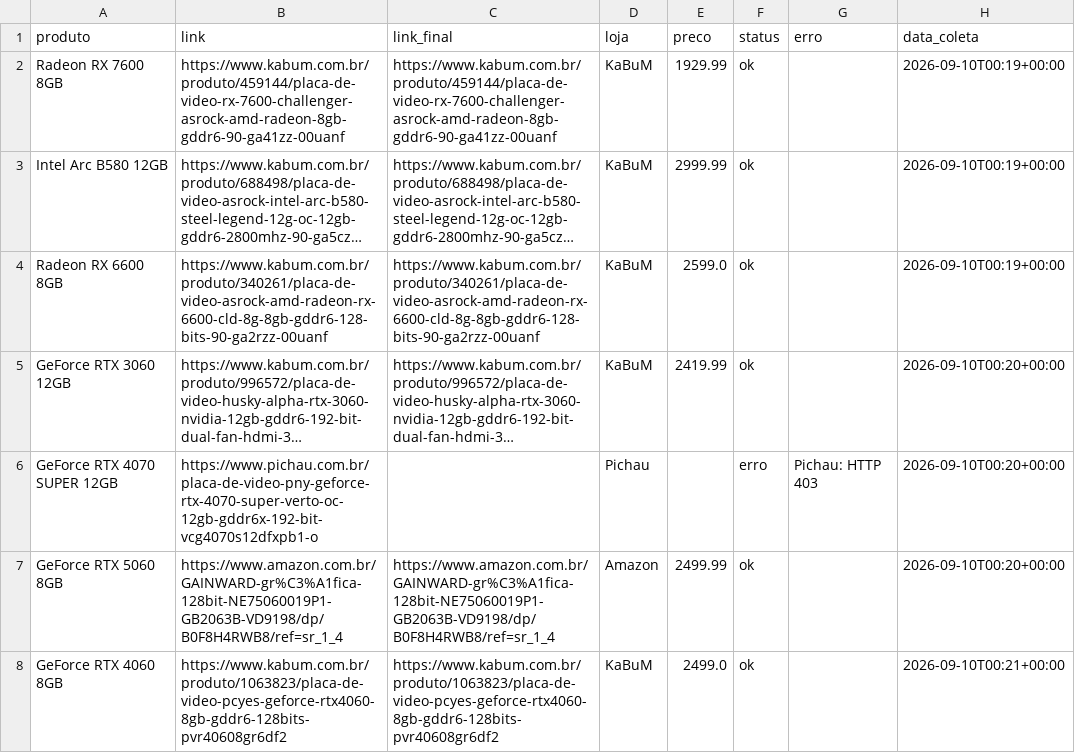
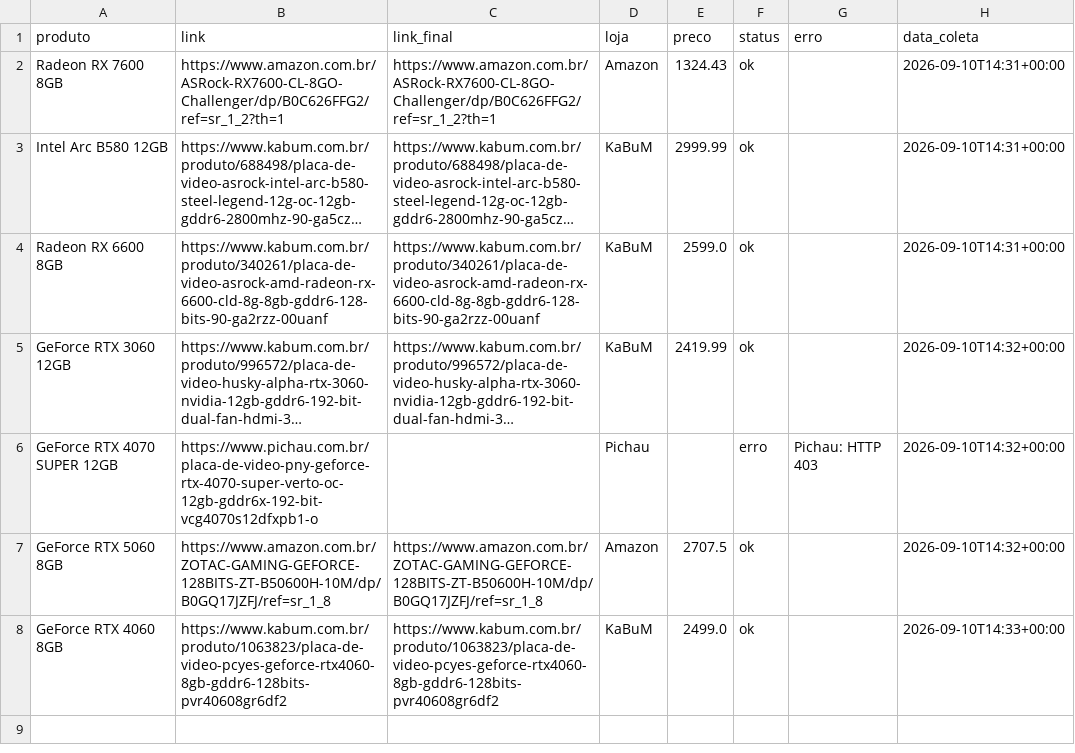
Before and after one commit to fabioconceicao22/radar-gpu-gamer-br, a CSV file: data/precos_coletados.csv, drawn as a sheet; long unchanged cells end in …; the diff names each change by its address in the sheet, - before the commit and + after, or states it on an @@ line.

```diff
--- a/data/precos_coletados.csv
+++ b/data/precos_coletados.csv
-B2 (link): https://www.kabum.com.br/produto/459144/placa-de-video-rx-7600-challenger-asrock-amd-radeon-8gb-gddr6-90-ga41zz-00uanf
+B2 (link): https://www.amazon.com.br/ASRock-RX7600-CL-8GO-Challenger/dp/B0C626FFG2/ref=sr_1_2?th=1
-C2 (link_final): https://www.kabum.com.br/produto/459144/placa-de-video-rx-7600-challenger-asrock-amd-radeon-8gb-gddr6-90-ga41zz-00uanf
+C2 (link_final): https://www.amazon.com.br/ASRock-RX7600-CL-8GO-Challenger/dp/B0C626FFG2/ref=sr_1_2?th=1
-D2 (loja): KaBuM
+D2 (loja): Amazon
-E2 (preco): 1929.99
+E2 (preco): 1324.43
-H2:H4 (data_coleta): 2026-09-10T00:19+00:00
+H2:H4 (data_coleta): 2026-09-10T14:31+00:00
-H5:H7 (data_coleta): 2026-09-10T00:20+00:00
+H5:H7 (data_coleta): 2026-09-10T14:32+00:00
-B7 (link): https://www.amazon.com.br/GAINWARD-gr%C3%A1fica-128bit-NE75060019P1-GB2063B-VD9198/dp/B0F8H4RWB8/ref=sr_1_4
+B7 (link): https://www.amazon.com.br/ZOTAC-GAMING-GEFORCE-128BITS-ZT-B50600H-10M/dp/B0GQ17JZFJ/ref=sr_1_8
-C7 (link_final): https://www.amazon.com.br/GAINWARD-gr%C3%A1fica-128bit-NE75060019P1-GB2063B-VD9198/dp/B0F8H4RWB8/ref=sr_1_4
+C7 (link_final): https://www.amazon.com.br/ZOTAC-GAMING-GEFORCE-128BITS-ZT-B50600H-10M/dp/B0GQ17JZFJ/ref=sr_1_8
-E7 (preco): 2499.99
+E7 (preco): 2707.5
-H8 (data_coleta): 2026-09-10T00:21+00:00
+H8 (data_coleta): 2026-09-10T14:33+00:00
```
